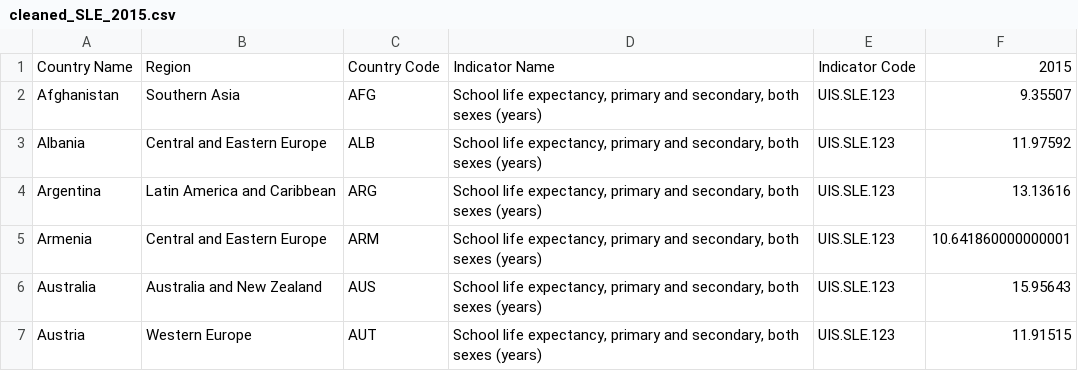
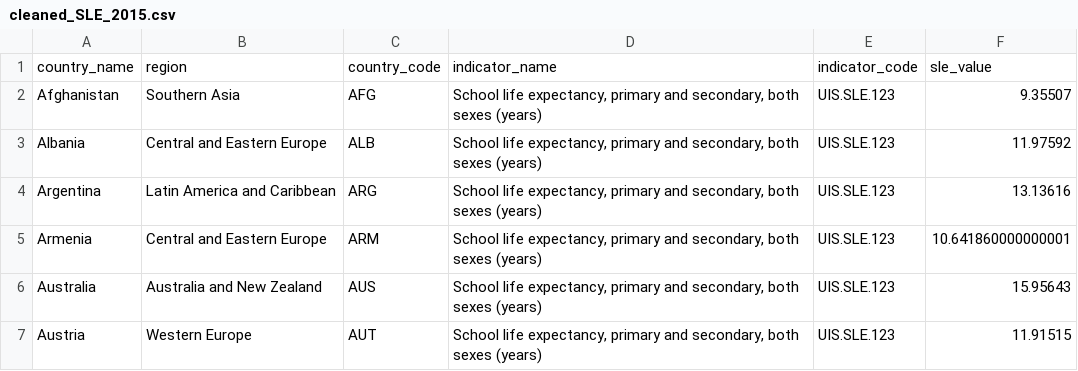
Before and after one commit to stovsak/ETL-Happiness-and-Education, a CSV file: Resources/cleaned_SLE_2015.csv, drawn as a sheet; only a part is shown.

```diff
--- a/Resources/cleaned_SLE_2015.csv
+++ b/Resources/cleaned_SLE_2015.csv
@@ -1,2 +1,2 @@
-Country Name,Region,Country Code,Indicator Name,Indicator Code,2015
+country_name,region,country_code,indicator_name,indicator_code,sle_value
 Afghanistan,Southern Asia,AFG,"School life expectancy, primary and secondary, both sexes (years)",UIS.SLE.123,9.35507
```
Also changed, not shown: Resources/cleaned_GER_2015.csv, Resources/cleaned_HAP_2015.csv, 5 other files.
